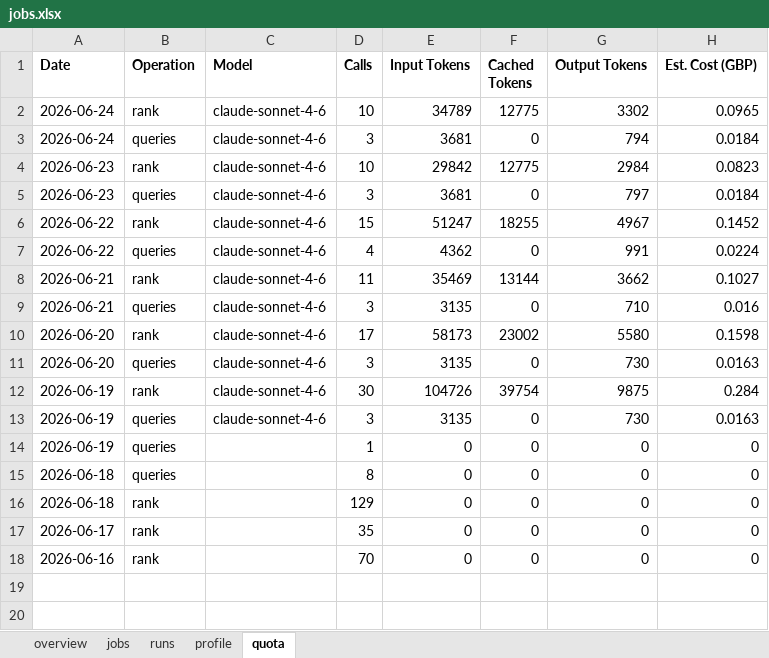
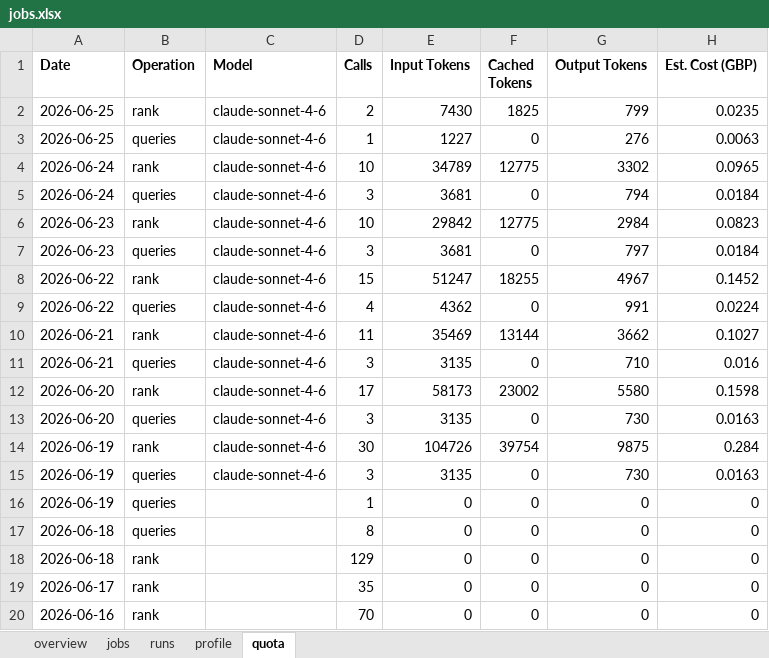
Before and after one commit to dcracknell/find_a_job_automator, an Excel workbook: data/jobs.xlsx, sheet quota, drawn as a sheet; values as stored, in another font and other column widths than the file's, no borders; the diff names each change by its address in the sheet, - before the commit and + after, or states it on an @@ line.

```diff
--- a/data/jobs.xlsx (sheet quota)
+++ b/data/jobs.xlsx (sheet quota)
+row 2: 2026-06-25 | rank | claude-sonnet-4-6 | 2 | 7430 | 1825 | 799 | 0.0235
+row 3: 2026-06-25 | queries | claude-sonnet-4-6 | 1 | 1227 | 0 | 276 | 0.0063
```
Also changed, not shown: sheet jobs, sheet runs, sheet overview, hidden cells, 8 other files.
